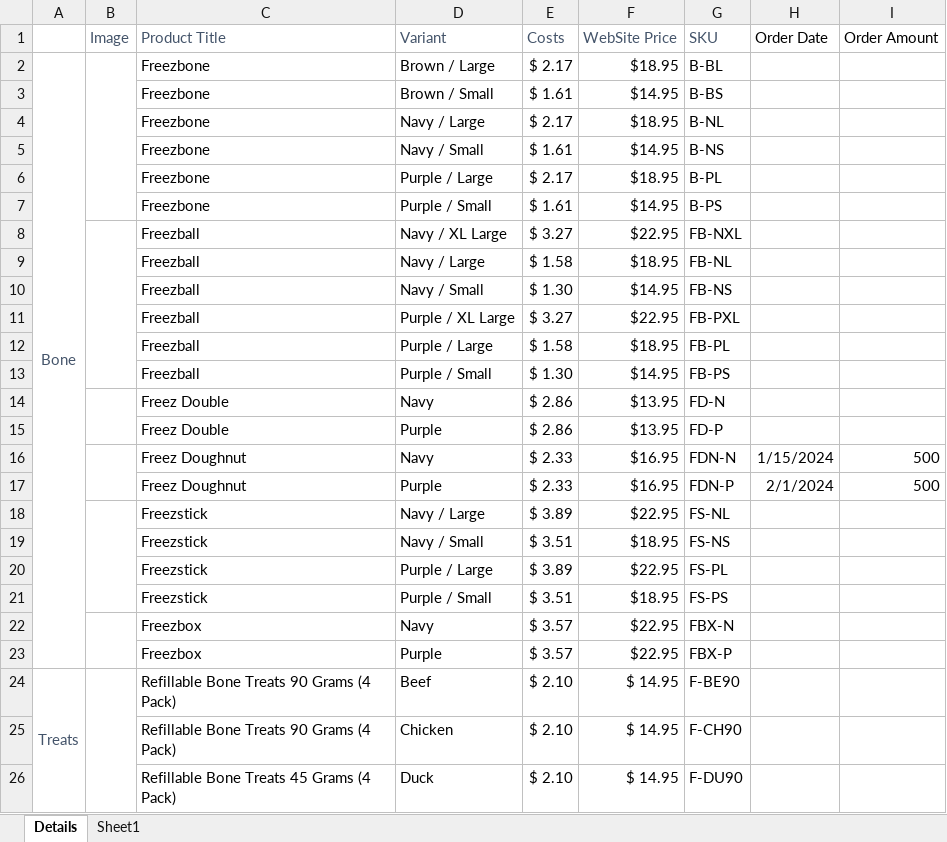
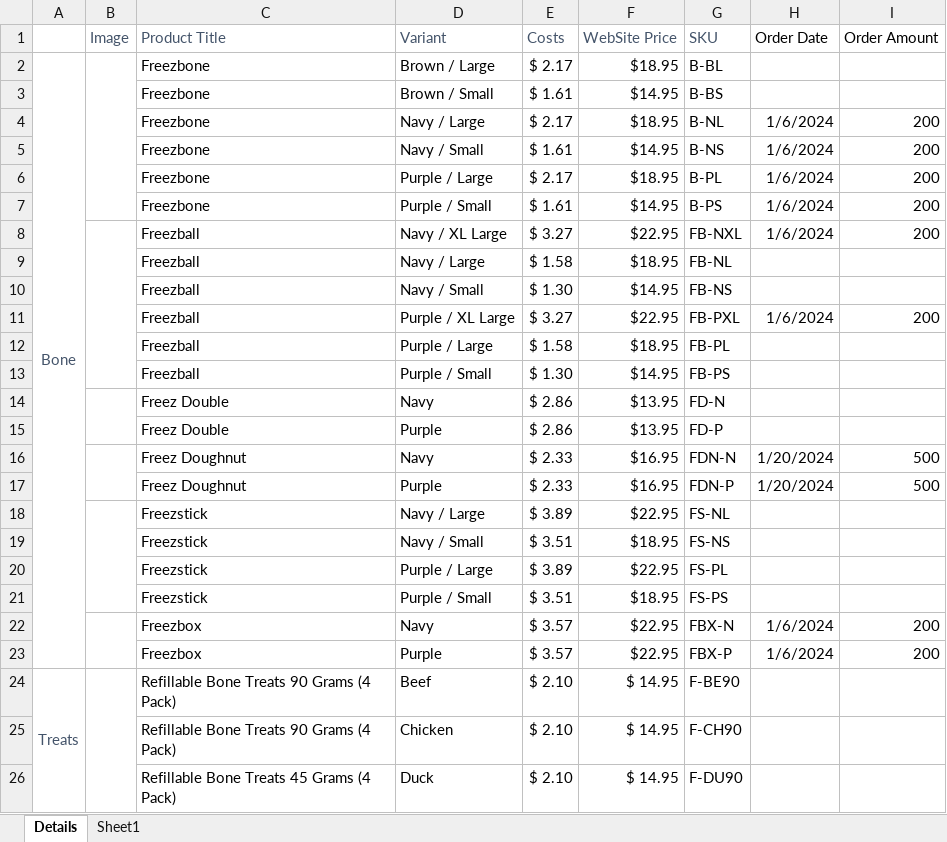
Before and after one commit to Arielqu/inventory, an Excel workbook: order.xlsx, sheet Details, drawn as a sheet; only a part is shown; values as stored, in another font and other column widths than the file's, no borders; charts and pictures and table styles not drawn; the diff names each change by its address in the sheet, - before the commit and + after, or states it on an @@ line.

```diff
--- a/order.xlsx (sheet Details)
+++ b/order.xlsx (sheet Details)
-H4:H8 (Order Date): (empty)
+H4:H8 (Order Date): 1/6/2024
-I4:I8 (Order Amount): (empty)
+I4:I8 (Order Amount): 200
-H11 (Order Date): (empty)
+H11 (Order Date): 1/6/2024
-I11 (Order Amount): (empty)
+I11 (Order Amount): 200
-H16 (Order Date): 1/15/2024
+H16 (Order Date): 1/20/2024
-H17 (Order Date): 2/1/2024
+H17 (Order Date): 1/20/2024
-H22:H23 (Order Date): (empty)
+H22:H23 (Order Date): 1/6/2024
-I22:I23 (Order Amount): (empty)
+I22:I23 (Order Amount): 200
```
Also changed, not shown: 8 other files.
